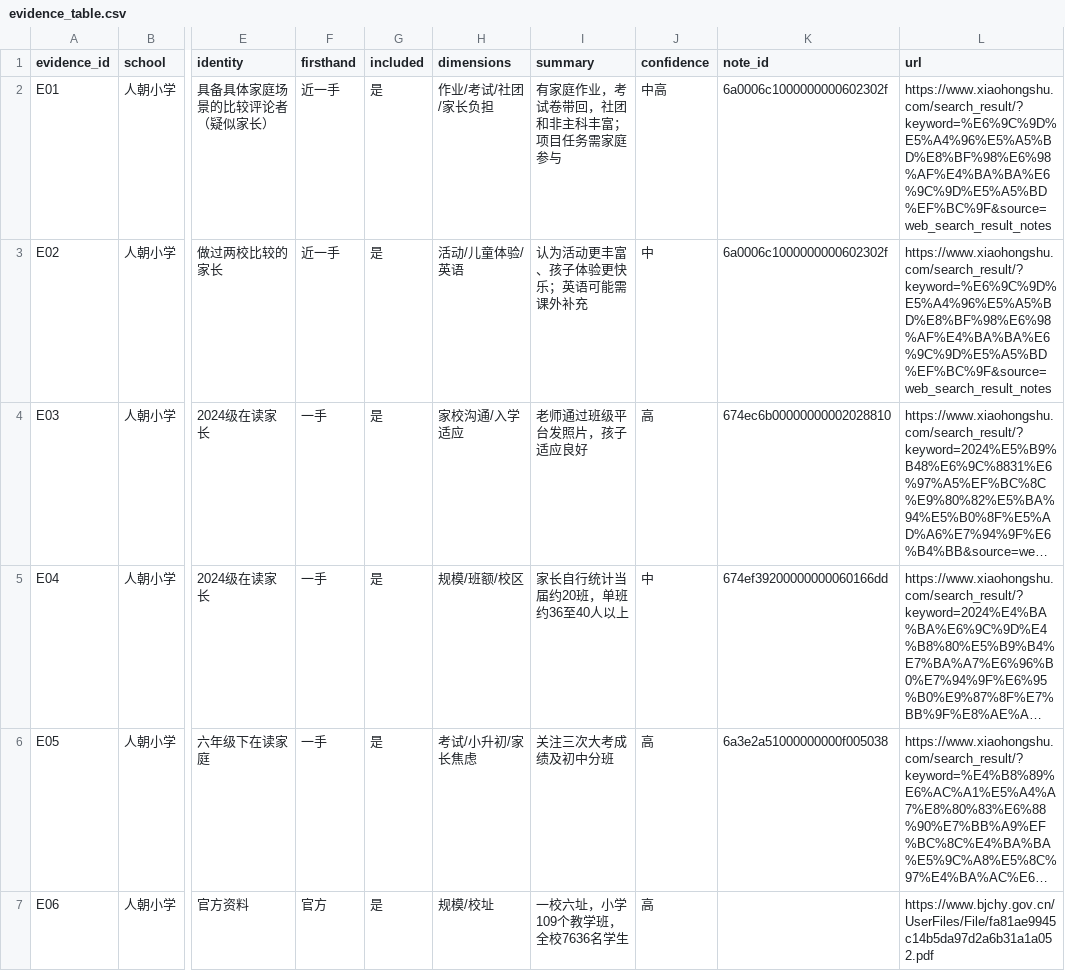
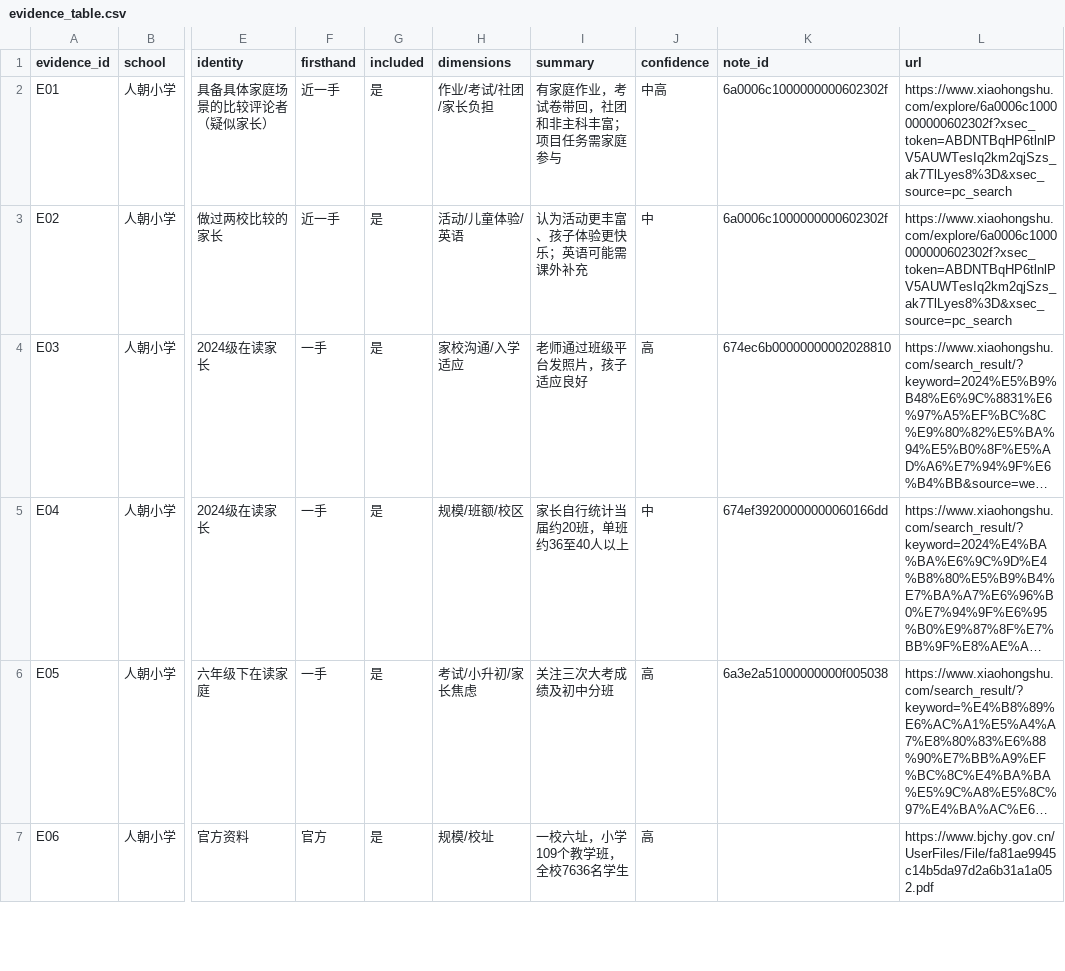
Before and after one commit to wokawoliu-commits/caixukun_zhihu, a CSV file: xuequ/xhs1/evidence_table.csv, drawn as a sheet; only a part is shown, gaps mark what is left out; long unchanged cells end in …; the diff covers the shown part only; the diff names each change by its address in the sheet, - before the commit and + after, or states it on an @@ line.

```diff
--- a/xuequ/xhs1/evidence_table.csv
+++ b/xuequ/xhs1/evidence_table.csv
-L2:L3 (url): https://www.xiaohongshu.com/search_result/?keyword=%E6%9C%9D%E5%A4%96%E5%A5%BD%E8%BF%98%E6%98%AF%E4%BA%BA%E6%9C%9D%E5%A5%BD%EF%BC%9F&source=web_search_result_notes
+L2:L3 (url): https://www.xiaohongshu.com/explore/6a0006c1000000000602302f?xsec_token=ABDNTBqHP6tlnlPV5AUWTesIq2km2qjSzs_ak7TlLyes8%3D&xsec_source=pc_search
```
Also changed, not shown: 2 edited cells elsewhere in this file, 17 other files.
